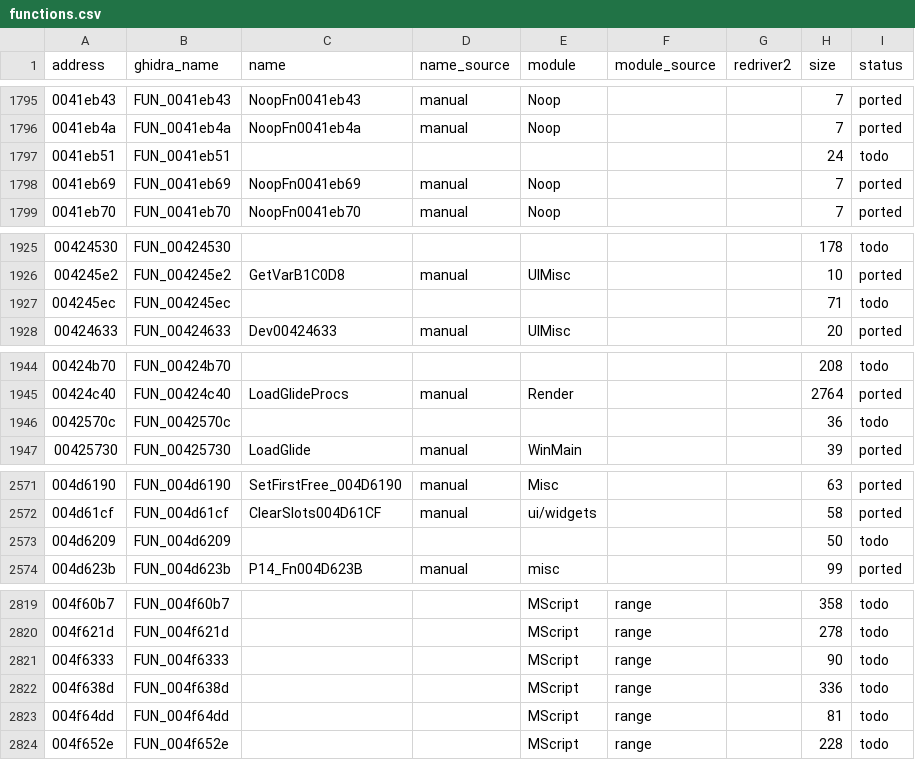
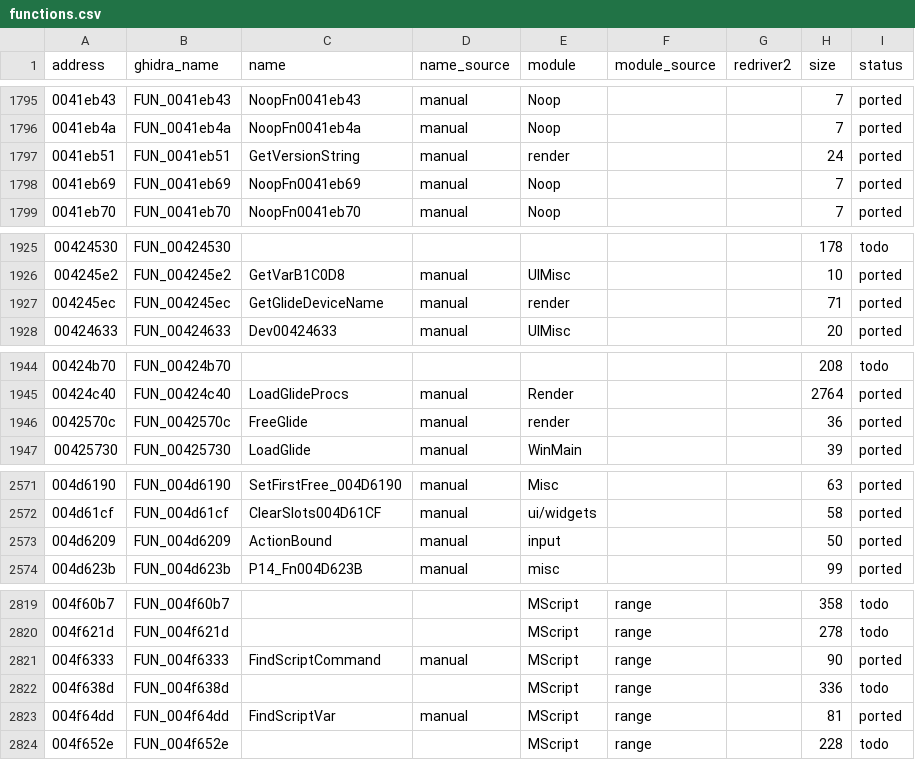
Before and after one commit to r331/driver, a CSV file: docs/functions.csv, drawn as a sheet; only a part is shown, gaps mark what is left out; the diff covers the shown part only.

Commit message:
v0.89: ported42 — таблицы MScript, рекорды, Glide-устройства, углы вида (+10 функций)

```diff
--- a/docs/functions.csv
+++ b/docs/functions.csv
@@ -1796,3 +1796,3 @@ address,ghidra_name,name,name_source,module,module_source,redriver2,size,status
 0041eb4a,FUN_0041eb4a,NoopFn0041eb4a,manual,Noop,,,7,ported
-0041eb51,FUN_0041eb51,,,,,,24,todo
+0041eb51,FUN_0041eb51,GetVersionString,manual,render,,,24,ported
 0041eb69,FUN_0041eb69,NoopFn0041eb69,manual,Noop,,,7,ported
@@ -1926,3 +1926,3 @@ address,ghidra_name,name,name_source,module,module_source,redriver2,size,status
 004245e2,FUN_004245e2,GetVarB1C0D8,manual,UIMisc,,,10,ported
-004245ec,FUN_004245ec,,,,,,71,todo
+004245ec,FUN_004245ec,GetGlideDeviceName,manual,render,,,71,ported
 00424633,FUN_00424633,Dev00424633,manual,UIMisc,,,20,ported
@@ -1945,3 +1945,3 @@ address,ghidra_name,name,name_source,module,module_source,redriver2,size,status
 00424c40,FUN_00424c40,LoadGlideProcs,manual,Render,,,2764,ported
-0042570c,FUN_0042570c,,,,,,36,todo
+0042570c,FUN_0042570c,FreeGlide,manual,render,,,36,ported
 00425730,FUN_00425730,LoadGlide,manual,WinMain,,,39,ported
@@ -2572,3 +2572,3 @@ address,ghidra_name,name,name_source,module,module_source,redriver2,size,status
 004d61cf,FUN_004d61cf,ClearSlots004D61CF,manual,ui/widgets,,,58,ported
-004d6209,FUN_004d6209,,,,,,50,todo
+004d6209,FUN_004d6209,ActionBound,manual,input,,,50,ported
 004d623b,FUN_004d623b,P14_Fn004D623B,manual,misc,,,99,ported
@@ -2820,5 +2820,5 @@ address,ghidra_name,name,name_source,module,module_source,redriver2,size,status
 004f621d,FUN_004f621d,,,MScript,range,,278,todo
-004f6333,FUN_004f6333,,,MScript,range,,90,todo
+004f6333,FUN_004f6333,FindScriptCommand,manual,MScript,range,,90,ported
 004f638d,FUN_004f638d,,,MScript,range,,336,todo
-004f64dd,FUN_004f64dd,,,MScript,range,,81,todo
+004f64dd,FUN_004f64dd,FindScriptVar,manual,MScript,range,,81,ported
 004f652e,FUN_004f652e,,,MScript,range,,228,todo
```
Also changed, not shown: 20 edited cells elsewhere in this file, 10 other files.
